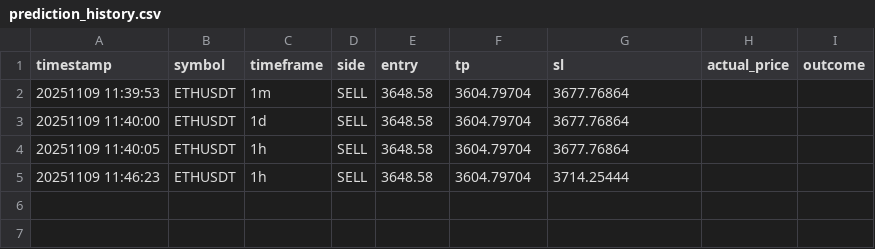
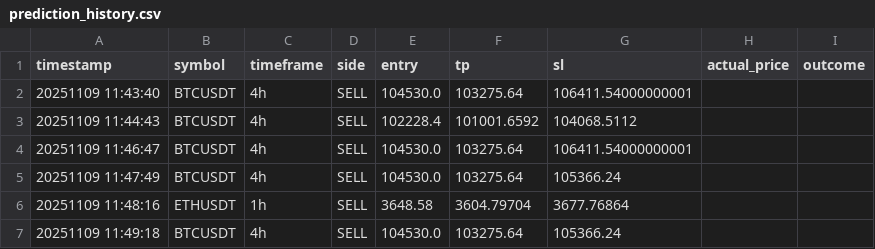
Before and after one commit to HuyTon/python-crypto-pyramid-timeframe-predictor, a CSV file: data/prediction_history.csv, drawn as a sheet.

```diff
--- a/data/prediction_history.csv
+++ b/data/prediction_history.csv
@@ -1,5 +1,7 @@
 timestamp,symbol,timeframe,side,entry,tp,sl,actual_price,outcome
-20251109 11:39:53,ETHUSDT,1m,SELL,3648.58,3604.79704,3677.76864,,
-20251109 11:40:00,ETHUSDT,1d,SELL,3648.58,3604.79704,3677.76864,,
-20251109 11:40:05,ETHUSDT,1h,SELL,3648.58,3604.79704,3677.76864,,
-20251109 11:46:23,ETHUSDT,1h,SELL,3648.58,3604.79704,3714.25444,,
+20251109 11:43:40,BTCUSDT,4h,SELL,104530.0,103275.64,106411.54000000001,,
+20251109 11:44:43,BTCUSDT,4h,SELL,102228.4,101001.6592,104068.5112,,
+20251109 11:46:47,BTCUSDT,4h,SELL,104530.0,103275.64,106411.54000000001,,
+20251109 11:47:49,BTCUSDT,4h,SELL,104530.0,103275.64,105366.24,,
+20251109 11:48:16,ETHUSDT,1h,SELL,3648.58,3604.79704,3677.76864,,
+20251109 11:49:18,BTCUSDT,4h,SELL,104530.0,103275.64,105366.24,,
```
Also changed, not shown: 2 other files.
